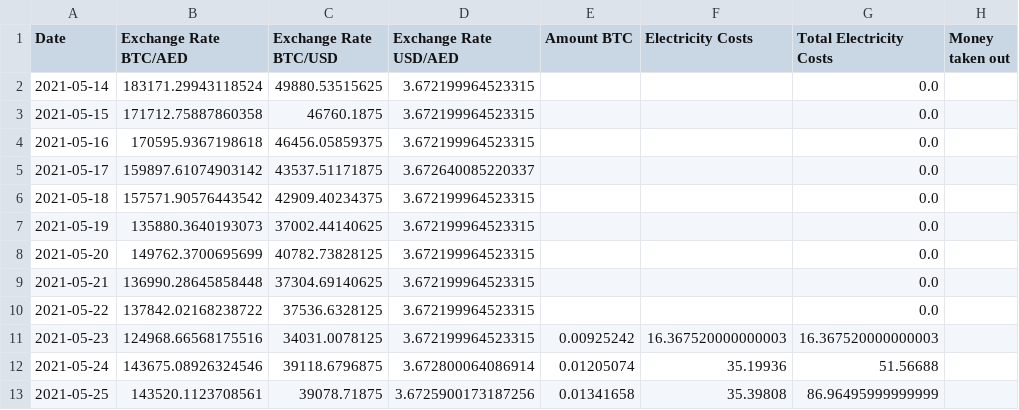
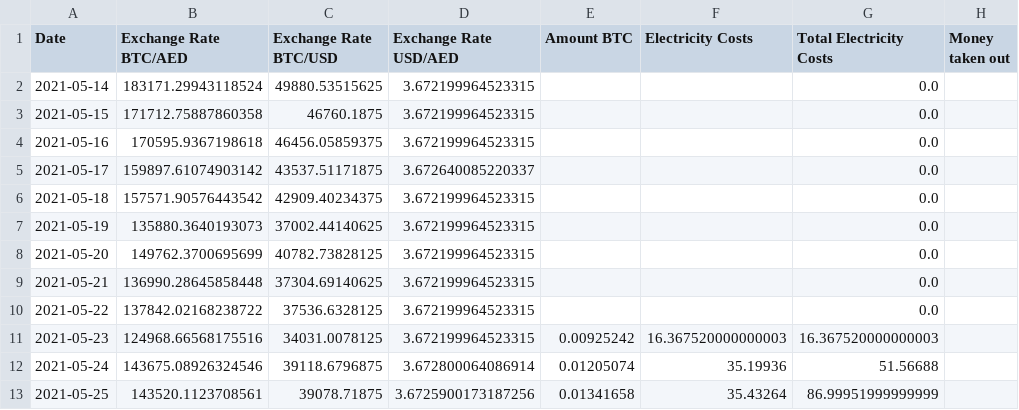
Before and after one commit to Mentalustig/Bitcoindashboard, a CSV file: workingcapital.csv, drawn as a sheet.

```diff
--- a/workingcapital.csv
+++ b/workingcapital.csv
@@ -12,2 +12,2 @@ Date,Exchange Rate BTC/AED,Exchange Rate BTC/USD,Exchange Rate USD/AED,Amount BT
 2021-05-24,143675.08926324546,39118.6796875,3.672800064086914,0.01205074,35.19936,51.56688,
-2021-05-25,143520.1123708561,39078.71875,3.6725900173187256,0.01341658,35.39808,86.96495999999999,
+2021-05-25,143520.1123708561,39078.71875,3.6725900173187256,0.01341658,35.43264,86.99951999999999,
```
Also changed, not shown: getrig.csv, totalvalue.csv.
